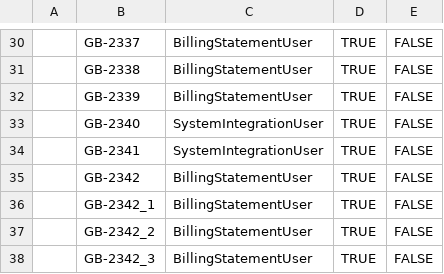
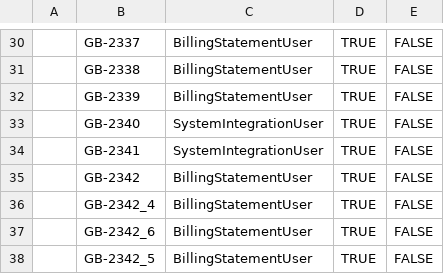
Before and after one commit to Amit-Fexle-Training/GitHubActionForAutomation, a CSV file: manual-steps-automation/Story Tracker.csv, drawn as a sheet; only a part is shown, gaps mark what is left out; the diff names each change by its address in the sheet, - before the commit and + after, or states it on an @@ line.

```diff
--- a/manual-steps-automation/Story Tracker.csv
+++ b/manual-steps-automation/Story Tracker.csv
-B36: GB-2342_1
+B36: GB-2342_4
-B37: GB-2342_2
+B37: GB-2342_6
-B38: GB-2342_3
+B38: GB-2342_5
```
Also changed, not shown: 3 other files.
